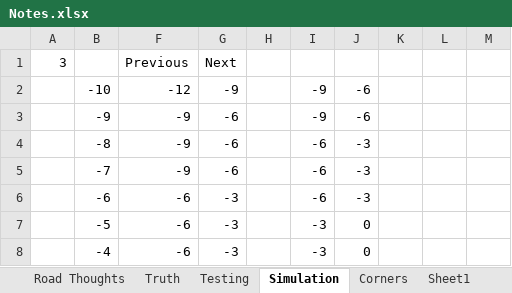
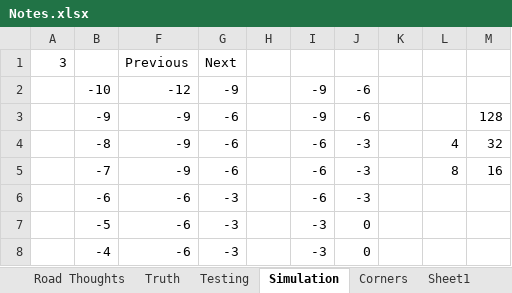
Before and after one commit to RHE24/Conurbation, an Excel workbook: notes/Notes.xlsx, sheet Simulation, drawn as a sheet; only a part is shown; values as stored, in another font and other column widths than the file's, no borders; conditional formats not drawn; the diff names each change by its address in the sheet, - before the commit and + after, or states it on an @@ line.

```diff
--- a/notes/Notes.xlsx (sheet Simulation)
+++ b/notes/Notes.xlsx (sheet Simulation)
-M3: (empty)
+M3: 128
-L4: (empty)
+L4: 4
-M4: (empty)
+M4: 32
-L5: (empty)
+L5: 8
-M5: (empty)
+M5: 16
```
Also changed, not shown: 13 other files.
